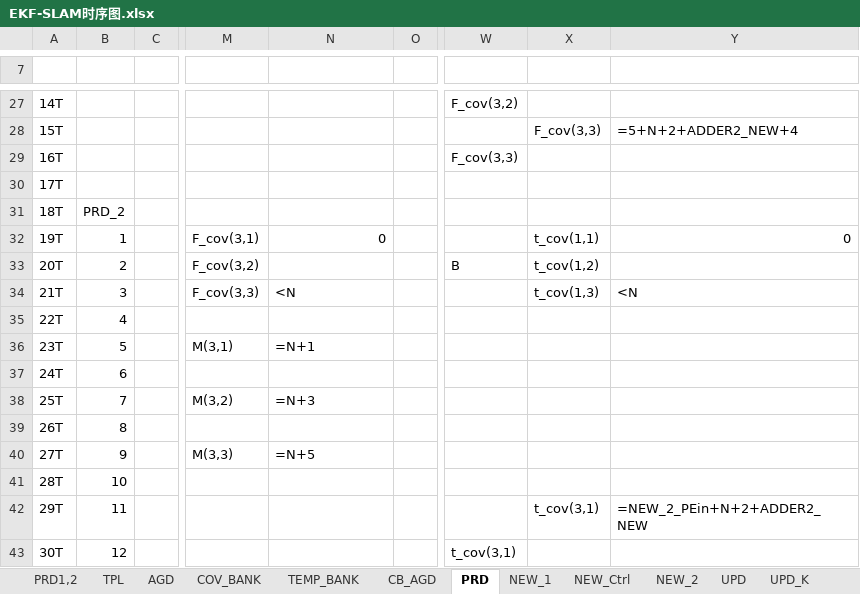
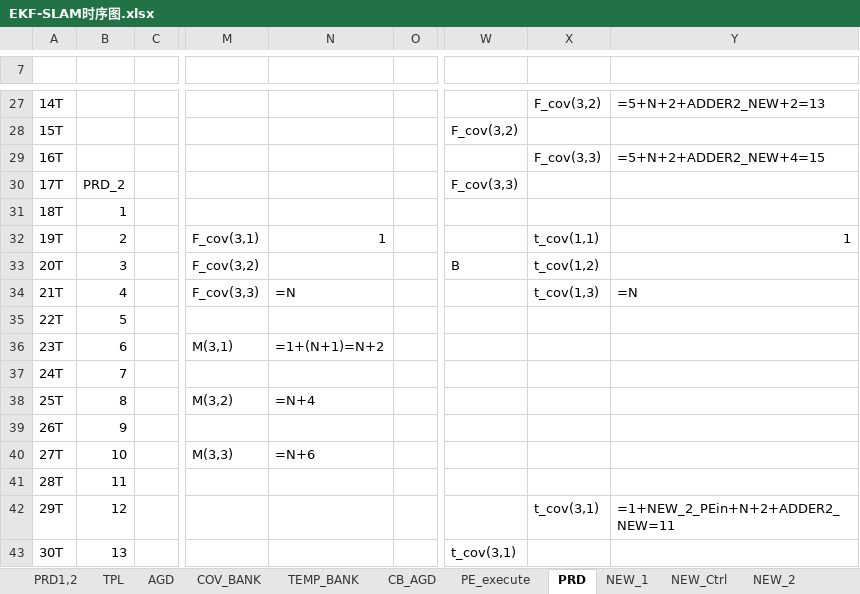
Before and after one commit to olokevin/EKF-SLAM-RTL, an Excel workbook: EKF-SLAM时序图.xlsx, sheet PRD, drawn as a sheet; only a part is shown, gaps mark what is left out; values as stored, in another font and other column widths than the file's, no cell formats; the diff covers the shown part only; the diff names each change by its address in the sheet, - before the commit and + after, or states it on an @@ line.

```diff
--- a/EKF-SLAM时序图.xlsx (sheet PRD)
+++ b/EKF-SLAM时序图.xlsx (sheet PRD)
+sheet tab: PE_execute
-W27: F_cov(3,2)
+W27: (empty)
-X27: (empty)
+X27: F_cov(3,2)
-Y27: (empty)
+Y27: =5+N+2+ADDER2_NEW+2=13
-W28: (empty)
+W28: F_cov(3,2)
-X28: F_cov(3,3)
+X28: (empty)
-Y28: =5+N+2+ADDER2_NEW+4
+Y28: (empty)
-W29: F_cov(3,3)
+W29: (empty)
-X29: (empty)
+X29: F_cov(3,3)
-Y29: (empty)
+Y29: =5+N+2+ADDER2_NEW+4=15
-B30: (empty)
+B30: PRD_2
-W30: (empty)
+W30: F_cov(3,3)
-B31: PRD_2
+B31: 1
-B32: 1
+B32: 2
-N32: 0
+N32: 1
-Y32: 0
+Y32: 1
-B33: 2
+B33: 3
-B34: 3
+B34: 4
-N34: <N
+N34: =N
-Y34: <N
+Y34: =N
-B35: 4
+B35: 5
-B36: 5
+B36: 6
-N36: =N+1
+N36: =1+(N+1)=N+2
-B37: 6
+B37: 7
-B38: 7
+B38: 8
-N38: =N+3
+N38: =N+4
-B39: 8
+B39: 9
-B40: 9
+B40: 10
-N40: =N+5
+N40: =N+6
-B41: 10
+B41: 11
-B42: 11
+B42: 12
-Y42: =NEW_2_PEin+N+2+ADDER2_NEW
+Y42: =1+NEW_2_PEin+N+2+ADDER2_NEW=11
-B43: 12
+B43: 13
```
Also changed, not shown: 2 added rows, 2 removed rows, 80 edited cells and merged cells elsewhere in this sheet, sheet CB_AGD, sheet UPD, sheet NEW_Ctrl, other sheet tabs, cell formats, EKF-SLAMv5.0运算统计.xlsx, 11 other files.
